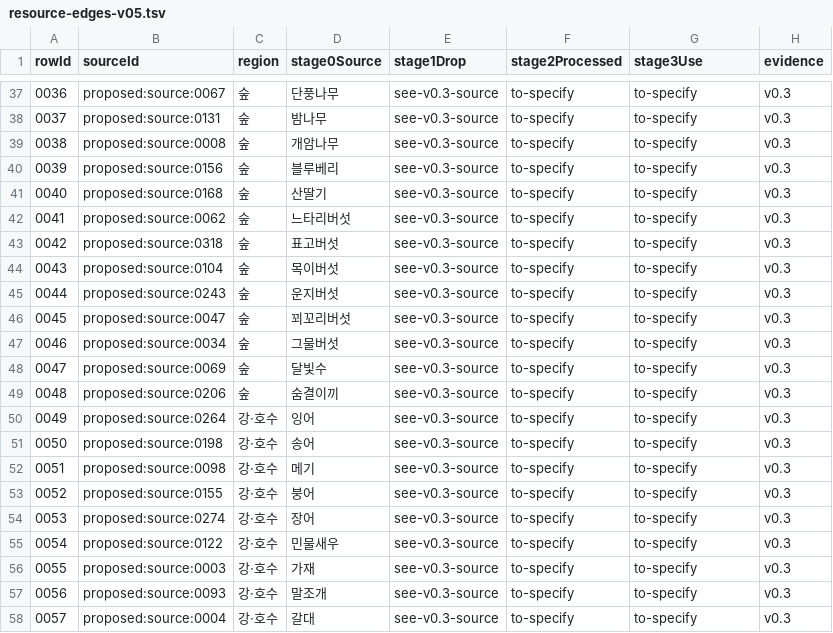
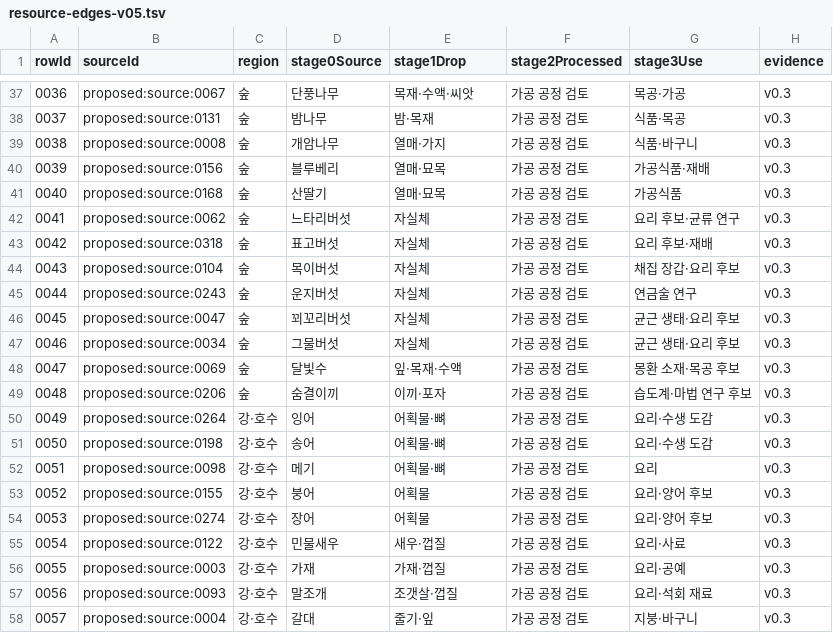
Before and after one commit to KK0NGCHI/fantasy-life-sim, a TSV file: docs/resource-edges-v05.tsv, drawn as a sheet; only a part is shown, gaps mark what is left out; the diff covers the shown part only.

```diff
--- a/docs/resource-edges-v05.tsv
+++ b/docs/resource-edges-v05.tsv
@@ -37,22 +37,22 @@ rowId	sourceId	region	stage0Source	stage1Drop	stage2Processed	stage3Use	evidence
-0036	proposed:source:0067	숲	단풍나무	see-v0.3-source	to-specify	to-specify	v0.3
-0037	proposed:source:0131	숲	밤나무	see-v0.3-source	to-specify	to-specify	v0.3
-0038	proposed:source:0008	숲	개암나무	see-v0.3-source	to-specify	to-specify	v0.3
-0039	proposed:source:0156	숲	블루베리	see-v0.3-source	to-specify	to-specify	v0.3
-0040	proposed:source:0168	숲	산딸기	see-v0.3-source	to-specify	to-specify	v0.3
-0041	proposed:source:0062	숲	느타리버섯	see-v0.3-source	to-specify	to-specify	v0.3
-0042	proposed:source:0318	숲	표고버섯	see-v0.3-source	to-specify	to-specify	v0.3
-0043	proposed:source:0104	숲	목이버섯	see-v0.3-source	to-specify	to-specify	v0.3
-0044	proposed:source:0243	숲	운지버섯	see-v0.3-source	to-specify	to-specify	v0.3
-0045	proposed:source:0047	숲	꾀꼬리버섯	see-v0.3-source	to-specify	to-specify	v0.3
-0046	proposed:source:0034	숲	그물버섯	see-v0.3-source	to-specify	to-specify	v0.3
-0047	proposed:source:0069	숲	달빛수	see-v0.3-source	to-specify	to-specify	v0.3
-0048	proposed:source:0206	숲	숨결이끼	see-v0.3-source	to-specify	to-specify	v0.3
-0049	proposed:source:0264	강·호수	잉어	see-v0.3-source	to-specify	to-specify	v0.3
-0050	proposed:source:0198	강·호수	송어	see-v0.3-source	to-specify	to-specify	v0.3
-0051	proposed:source:0098	강·호수	메기	see-v0.3-source	to-specify	to-specify	v0.3
-0052	proposed:source:0155	강·호수	붕어	see-v0.3-source	to-specify	to-specify	v0.3
-0053	proposed:source:0274	강·호수	장어	see-v0.3-source	to-specify	to-specify	v0.3
-0054	proposed:source:0122	강·호수	민물새우	see-v0.3-source	to-specify	to-specify	v0.3
-0055	proposed:source:0003	강·호수	가재	see-v0.3-source	to-specify	to-specify	v0.3
-0056	proposed:source:0093	강·호수	말조개	see-v0.3-source	to-specify	to-specify	v0.3
-0057	proposed:source:0004	강·호수	갈대	see-v0.3-source	to-specify	to-specify	v0.3
+0036	proposed:source:0067	숲	단풍나무	목재·수액·씨앗	가공 공정 검토	목공·가공	v0.3
+0037	proposed:source:0131	숲	밤나무	밤·목재	가공 공정 검토	식품·목공	v0.3
+0038	proposed:source:0008	숲	개암나무	열매·가지	가공 공정 검토	식품·바구니	v0.3
+0039	proposed:source:0156	숲	블루베리	열매·묘목	가공 공정 검토	가공식품·재배	v0.3
+0040	proposed:source:0168	숲	산딸기	열매·묘목	가공 공정 검토	가공식품	v0.3
+0041	proposed:source:0062	숲	느타리버섯	자실체	가공 공정 검토	요리 후보·균류 연구	v0.3
+0042	proposed:source:0318	숲	표고버섯	자실체	가공 공정 검토	요리 후보·재배	v0.3
+0043	proposed:source:0104	숲	목이버섯	자실체	가공 공정 검토	채집 장갑·요리 후보	v0.3
+0044	proposed:source:0243	숲	운지버섯	자실체	가공 공정 검토	연금술 연구	v0.3
+0045	proposed:source:0047	숲	꾀꼬리버섯	자실체	가공 공정 검토	균근 생태·요리 후보	v0.3
+0046	proposed:source:0034	숲	그물버섯	자실체	가공 공정 검토	균근 생태·요리 후보	v0.3
+0047	proposed:source:0069	숲	달빛수	잎·목재·수액	가공 공정 검토	몽환 소재·목공 후보	v0.3
+0048	proposed:source:0206	숲	숨결이끼	이끼·포자	가공 공정 검토	습도계·마법 연구 후보	v0.3
+0049	proposed:source:0264	강·호수	잉어	어획물·뼈	가공 공정 검토	요리·수생 도감	v0.3
+0050	proposed:source:0198	강·호수	송어	어획물·뼈	가공 공정 검토	요리·수생 도감	v0.3
+0051	proposed:source:0098	강·호수	메기	어획물·뼈	가공 공정 검토	요리	v0.3
+0052	proposed:source:0155	강·호수	붕어	어획물	가공 공정 검토	요리·양어 후보	v0.3
+0053	proposed:source:0274	강·호수	장어	어획물	가공 공정 검토	요리·양어 후보	v0.3
+0054	proposed:source:0122	강·호수	민물새우	새우·껍질	가공 공정 검토	요리·사료	v0.3
+0055	proposed:source:0003	강·호수	가재	가재·껍질	가공 공정 검토	요리·공예	v0.3
+0056	proposed:source:0093	강·호수	말조개	조갯살·껍질	가공 공정 검토	요리·석회 재료	v0.3
+0057	proposed:source:0004	강·호수	갈대	줄기·잎	가공 공정 검토	지붕·바구니	v0.3
```
Also changed, not shown: 126 edited cells elsewhere in this file.
